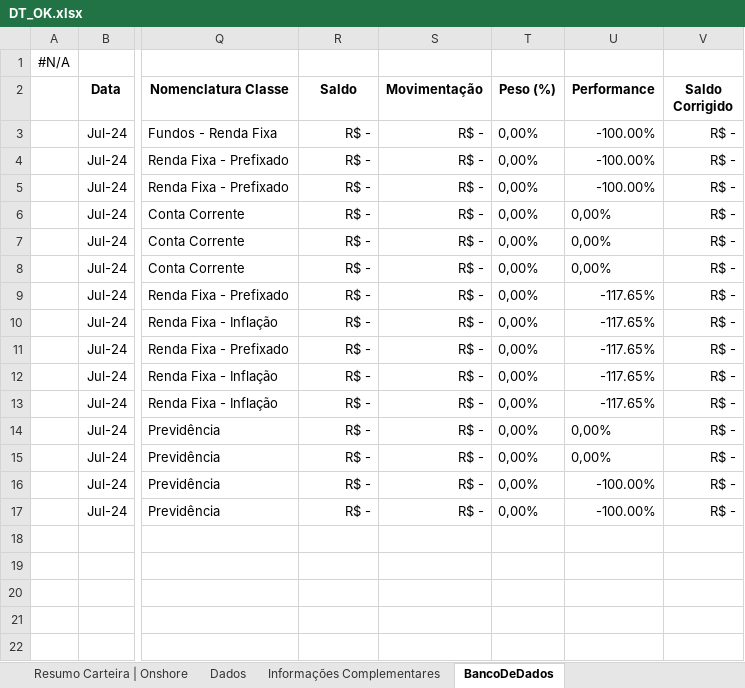
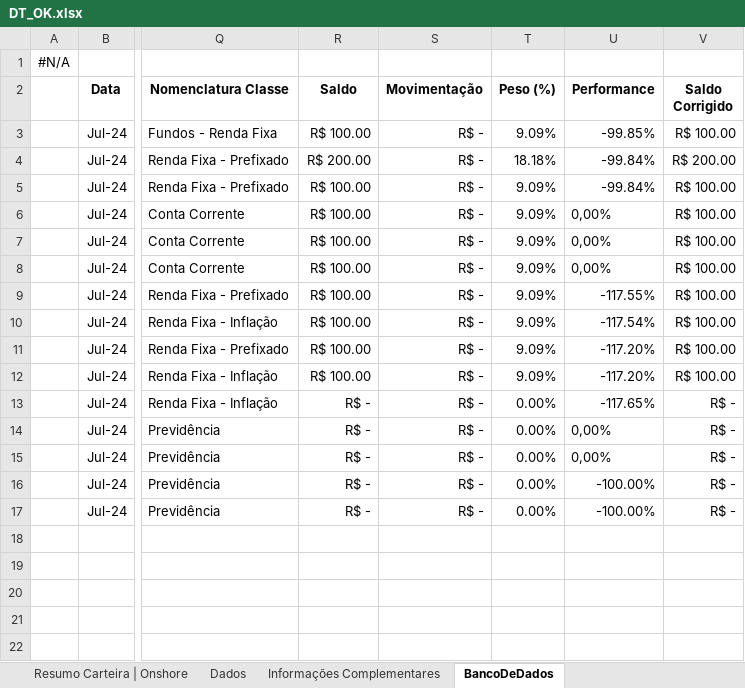
Before and after one commit to diego-cavalcantii/Relatorio_ativos_automatizado, an Excel workbook: DT_OK.xlsx, sheet BancoDeDados, drawn as a sheet; only a part is shown, gaps mark what is left out; values as stored, in another font and other column widths than the file's, no borders; the diff names each change by its address in the sheet, - before the commit and + after, or states it on an @@ line.

Commit message:
filtragem de entrada de dados no input das celulas

```diff
--- a/DT_OK.xlsx (sheet BancoDeDados)
+++ b/DT_OK.xlsx (sheet BancoDeDados)
-R3 (Saldo): R$ -
+R3 (Saldo): R$ 100.00
-T3 (Peso (%)): 0,00%
+T3 (Peso (%)): 9.09%
-U3 (Performance): -100.00%
+U3 (Performance): -99.85%
-V3 (Saldo Corrigido): R$ -
+V3 (Saldo Corrigido): R$ 100.00
-R4 (Saldo): R$ -
+R4 (Saldo): R$ 200.00
-T4 (Peso (%)): 0,00%
+T4 (Peso (%)): 18.18%
-U4:U5 (Performance): -100.00%
+U4:U5 (Performance): -99.84%
-V4 (Saldo Corrigido): R$ -
+V4 (Saldo Corrigido): R$ 200.00
-R5:R12 (Saldo): R$ -
+R5:R12 (Saldo): R$ 100.00
-T5:T12 (Peso (%)): 0,00%
+T5:T12 (Peso (%)): 9.09%
-V5:V12 (Saldo Corrigido): R$ -
+V5:V12 (Saldo Corrigido): R$ 100.00
-U9 (Performance): -117.65%
+U9 (Performance): -117.55%
-U10 (Performance): -117.65%
+U10 (Performance): -117.54%
-U11:U12 (Performance): -117.65%
+U11:U12 (Performance): -117.20%
-T13:T17 (Peso (%)): 0,00%
+T13:T17 (Peso (%)): 0.00%
```
Also changed, not shown: sheet Dados, sheet Resumo por Classes | Onshore, sheet Resumo Carteira | Onshore, sheet Informações Complementares, sheet Visão Global, sheet Resumo | Onshore, formulas that keep their value, hidden cells, charts or pictures, 3 other files.
